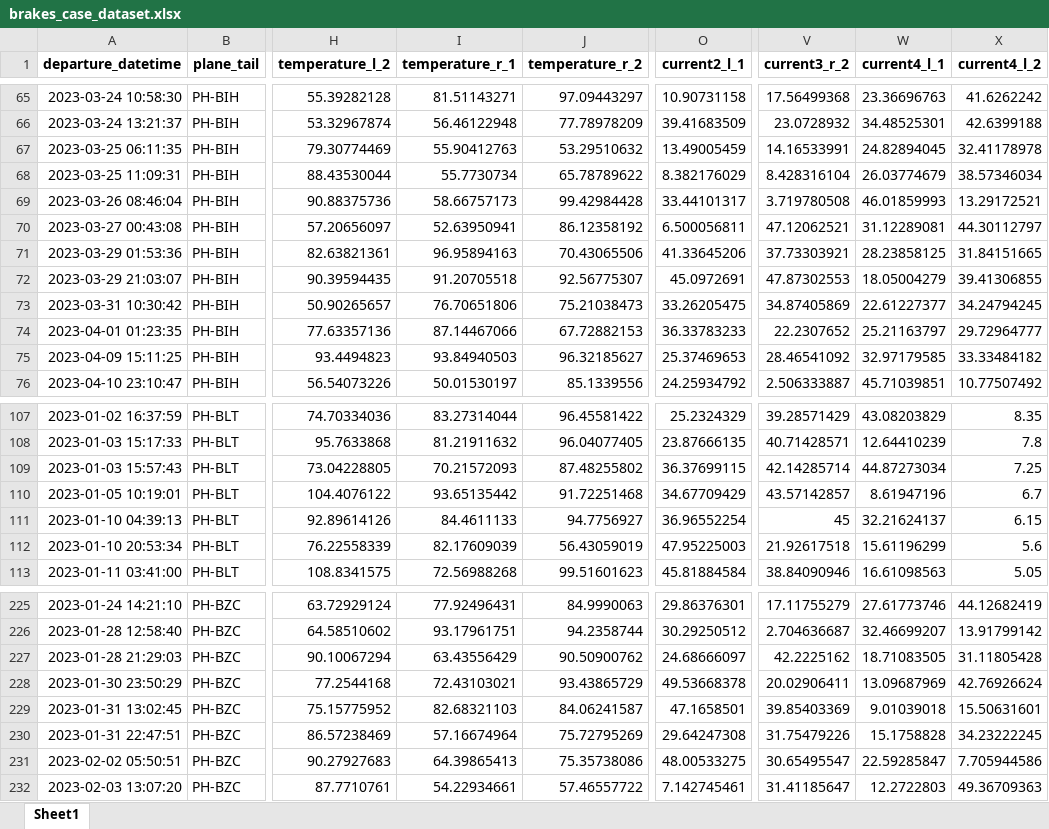
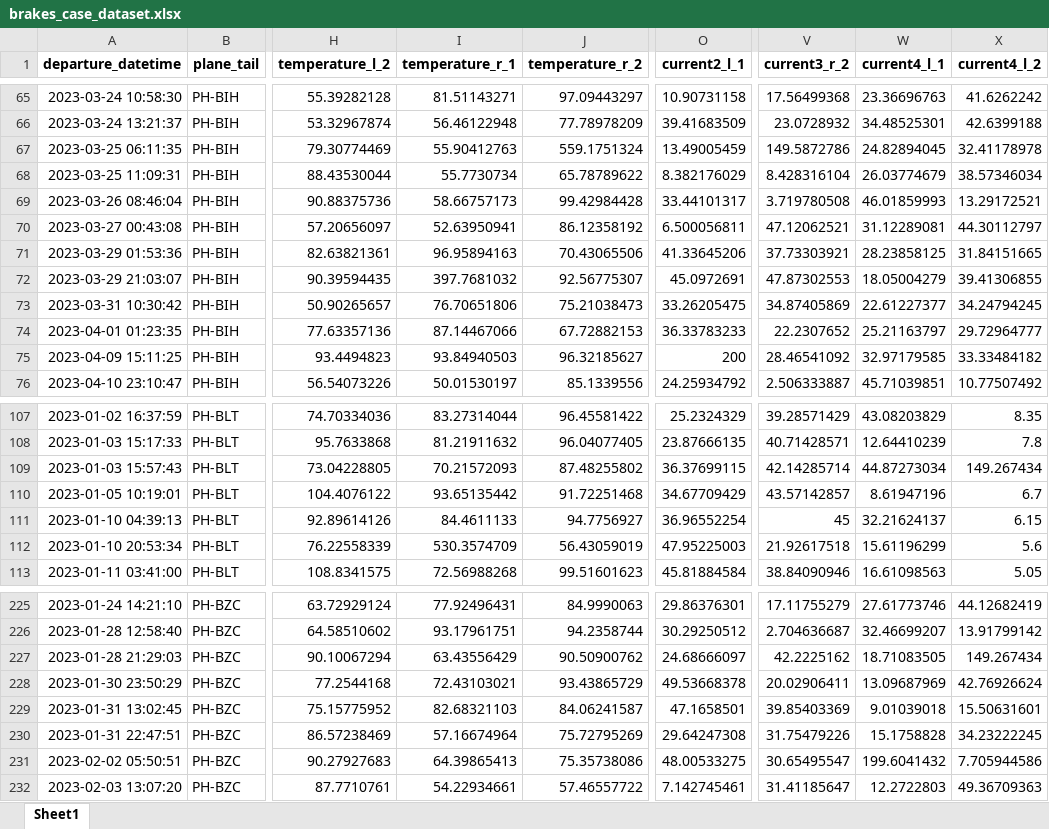
Before and after one commit to omit01/use_case_predictive_maintenance, an Excel workbook: brakes_case_dataset.xlsx, sheet Sheet1, drawn as a sheet; only a part is shown, gaps mark what is left out; values as stored, in another font and other column widths than the file's, no borders; the diff covers the shown part only; the diff names each change by its address in the sheet, - before the commit and + after, or states it on an @@ line.

Commit message:
Add files via upload

```diff
--- a/brakes_case_dataset.xlsx (sheet Sheet1)
+++ b/brakes_case_dataset.xlsx (sheet Sheet1)
-J67 (temperature_r_2): 53.29510632
+J67 (temperature_r_2): 559.1751324
-V67 (current3_r_2): 14.16533991
+V67 (current3_r_2): 149.5872786
-I72 (temperature_r_1): 91.20705518
+I72 (temperature_r_1): 397.7681032
-O75 (current2_l_1): 25.37469653
+O75 (current2_l_1): 200
-X109 (current4_l_2): 7.25
+X109 (current4_l_2): 149.267434
-I112 (temperature_r_1): 82.17609039
+I112 (temperature_r_1): 530.3574709
-X227 (current4_l_2): 31.11805428
+X227 (current4_l_2): 149.267434
-W231 (current4_l_1): 22.59285847
+W231 (current4_l_1): 199.6041432
```
Also changed, not shown: 8 edited cells elsewhere in this sheet.
